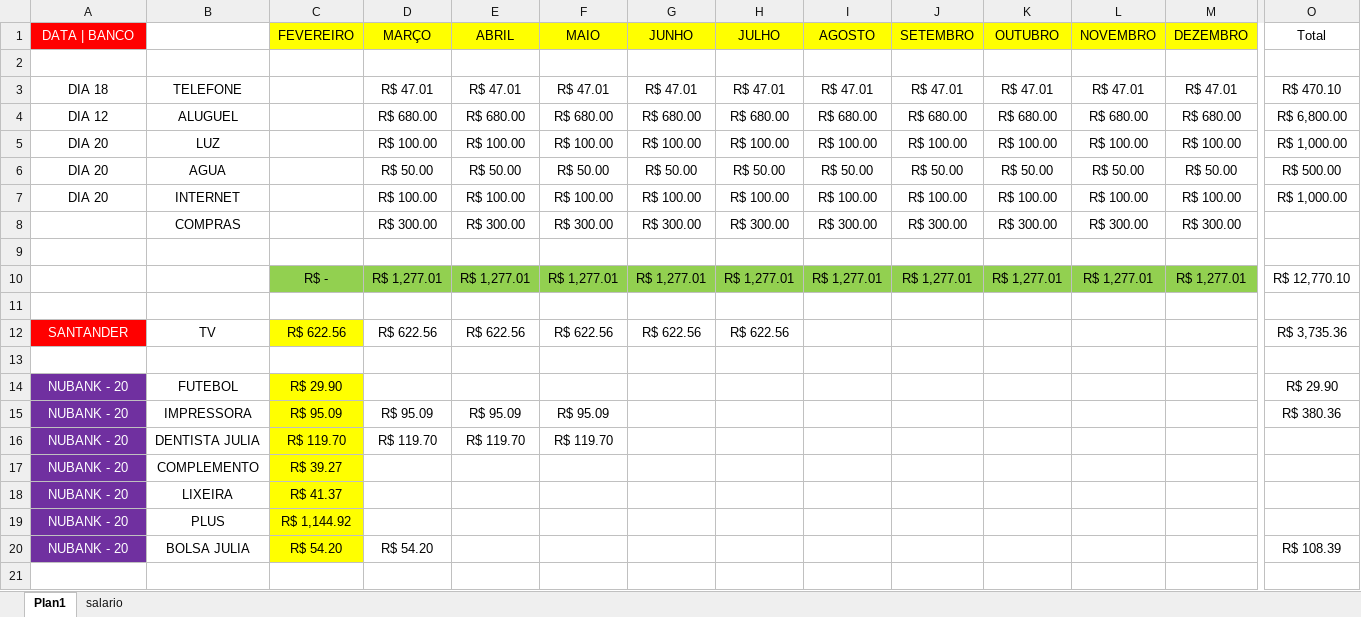
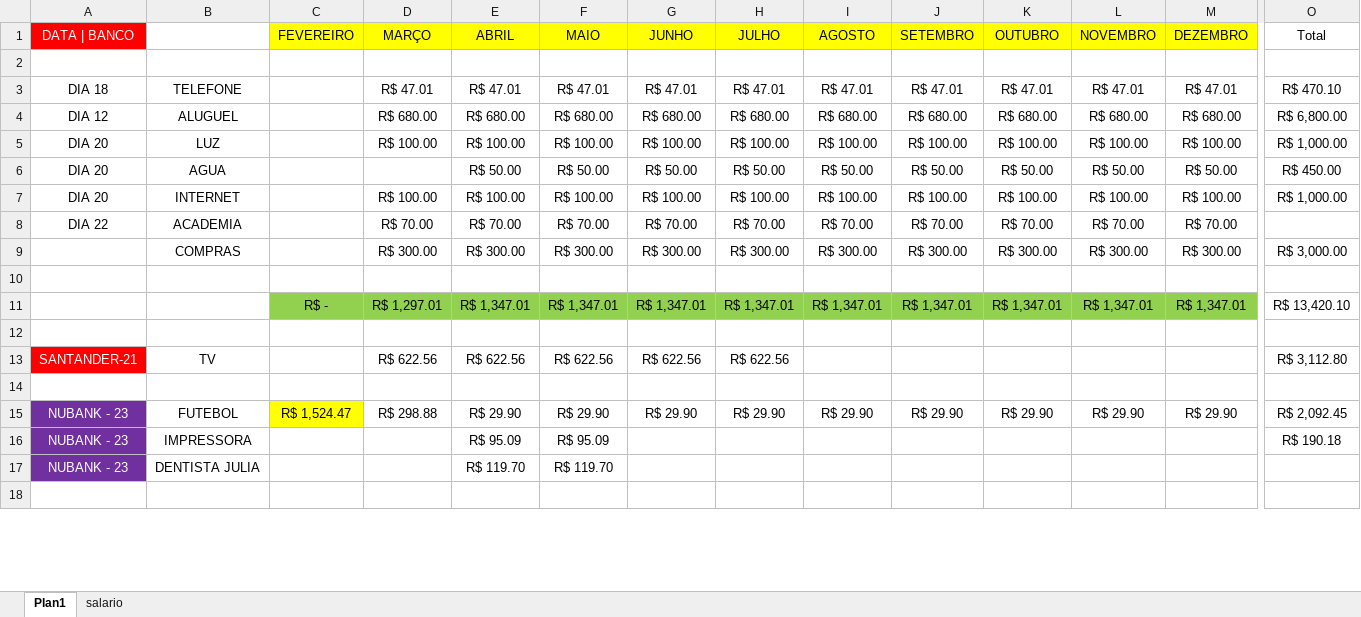
Before and after one commit to zecajhonatan/Estudos, an Excel workbook: Gastos.xlsx, sheet Plan1, drawn as a sheet; only a part is shown, gaps mark what is left out; values as stored, in another font and other column widths than the file's, no borders; removed rows and columns are numbered as before the commit, all else as after; rows hold the shown columns only; the diff covers the shown part only; the diff names each change by its address in the sheet, - before the commit and + after, or states it on an @@ line.

```diff
--- a/Gastos.xlsx (sheet Plan1)
+++ b/Gastos.xlsx (sheet Plan1)
-D6 (MARÇO): R$ 50.00
+D6 (MARÇO): (empty)
-O6 (Total): R$ 500.00
+O6 (Total): R$ 450.00
+row 8: DIA 22 | ACADEMIA |  | R$ 70.00 | R$ 70.00 | R$ 70.00 | R$ 70.00 | R$ 70.00 | R$ 70.00 | R$ 70.00 | R$ 70.00 | R$ 70.00 | R$ 70.00
-O9 (Total): (empty)
+O9 (Total): R$ 3,000.00
-D11 (MARÇO): R$ 1,277.01
+D11 (MARÇO): R$ 1,297.01
-E11 (ABRIL): R$ 1,277.01
+E11 (ABRIL): R$ 1,347.01
-F11 (MAIO): R$ 1,277.01
+F11 (MAIO): R$ 1,347.01
-G11 (JUNHO): R$ 1,277.01
+G11 (JUNHO): R$ 1,347.01
-H11 (JULHO): R$ 1,277.01
+H11 (JULHO): R$ 1,347.01
-I11 (AGOSTO): R$ 1,277.01
+I11 (AGOSTO): R$ 1,347.01
-J11 (SETEMBRO): R$ 1,277.01
+J11 (SETEMBRO): R$ 1,347.01
-K11 (OUTUBRO): R$ 1,277.01
+K11 (OUTUBRO): R$ 1,347.01
-L11 (NOVEMBRO): R$ 1,277.01
+L11 (NOVEMBRO): R$ 1,347.01
-M11 (DEZEMBRO): R$ 1,277.01
+M11 (DEZEMBRO): R$ 1,347.01
-O11 (Total): R$ 12,770.10
+O11 (Total): R$ 13,420.10
-A13 (DATA | BANCO): SANTANDER
+A13 (DATA | BANCO): SANTANDER-21
-C13 (FEVEREIRO): R$ 622.56
+C13 (FEVEREIRO): (empty)
-C13 fill: #FFFF00
+C13 fill: none
-O13 (Total): R$ 3,735.36
+O13 (Total): R$ 3,112.80
-row 14: NUBANK - 20 | FUTEBOL | R$ 29.90 |  |  |  |  |  |  |  |  |  |  | R$ 29.90
+row 15: NUBANK - 23 | FUTEBOL | R$ 1,524.47 | R$ 298.88 | R$ 29.90 | R$ 29.90 | R$ 29.90 | R$ 29.90 | R$ 29.90 | R$ 29.90 | R$ 29.90 | R$ 29.90 | R$ 29.90 | R$ 2,092.45
-A16:A17 (DATA | BANCO): NUBANK - 20
+A16:A17 (DATA | BANCO): NUBANK - 23
-C16 (FEVEREIRO): R$ 95.09
+C16 (FEVEREIRO): (empty)
-C16:C17 fill: #FFFF00
+C16:C17 fill: none
-D16 (MARÇO): R$ 95.09
+D16 (MARÇO): (empty)
-O16 (Total): R$ 380.36
+O16 (Total): R$ 190.18
-C17 (FEVEREIRO): R$ 119.70
+C17 (FEVEREIRO): (empty)
-D17 (MARÇO): R$ 119.70
+D17 (MARÇO): (empty)
-row 17: NUBANK - 20 | COMPLEMENTO | R$ 39.27
-row 18: NUBANK - 20 | LIXEIRA | R$ 41.37
-row 19: NUBANK - 20 | PLUS | R$ 1,144.92
-row 20: NUBANK - 20 | BOLSA JULIA | R$ 54.20 | R$ 54.20 |  |  |  |  |  |  |  |  |  | R$ 108.39
```
Also changed, not shown: 8 added rows, 15 removed rows, 17 edited cells and cell formats elsewhere in this sheet, formulas that keep their value, 18 other files.
